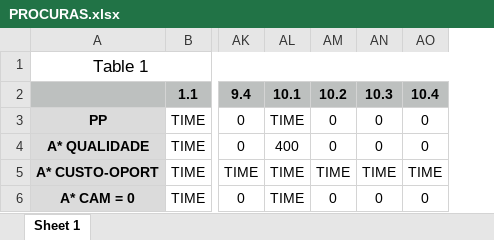
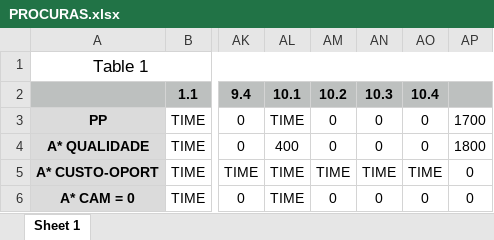
Before and after one commit to lidiamcfreitas/AI-tetris, an Excel workbook: PROCURAS.xlsx, sheet Sheet 1, drawn as a sheet; only a part is shown, gaps mark what is left out; values as stored, in another font and other column widths than the file's, no borders; the diff names each change by its address in the sheet, - before the commit and + after, or states it on an @@ line.

```diff
--- a/PROCURAS.xlsx (sheet Sheet 1)
+++ b/PROCURAS.xlsx (sheet Sheet 1)
+column AP, rows 3-6: 1700 | 1800 | 0 | 0
```
Also changed, not shown: 1 other file.
